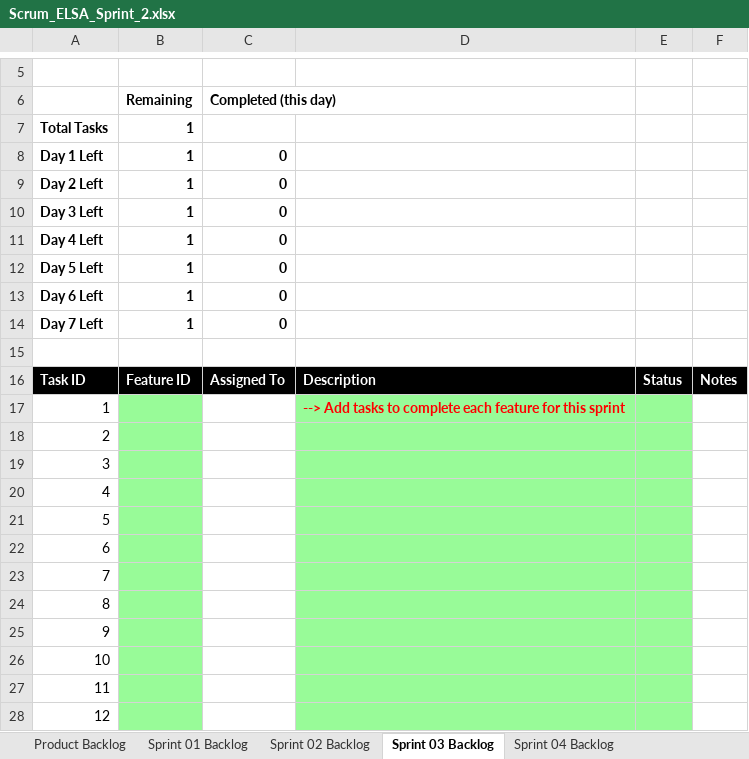
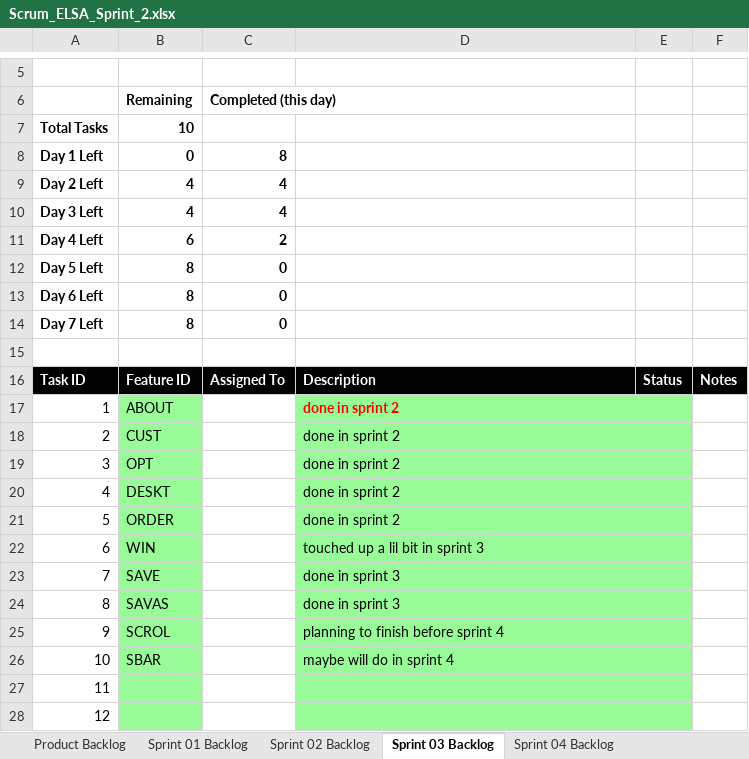
Before and after one commit to theoneineed/cse1325, an Excel workbook: elsa/sprint3/doc/Scrum_ELSA_Sprint_2.xlsx, sheet Sprint 03 Backlog, drawn as a sheet; only a part is shown, gaps mark what is left out; values as stored, in another font and other column widths than the file's, no borders; charts and pictures not drawn; the diff names each change by its address in the sheet, - before the commit and + after, or states it on an @@ line.

Commit message:
scrum update

```diff
--- a/elsa/sprint3/doc/Scrum_ELSA_Sprint_2.xlsx (sheet Sprint 03 Backlog)
+++ b/elsa/sprint3/doc/Scrum_ELSA_Sprint_2.xlsx (sheet Sprint 03 Backlog)
-B7: 1
+B7: 10
-B8: 1
+B8: 0
-C8: 0
+C8: 8
-B9:B10: 1
+B9:B10: 4
-C9:C10: 0
+C9:C10: 4
-B11: 1
+B11: 6
-C11: 0
+C11: 2
-B12:B14: 1
+B12:B14: 8
-B17: (empty)
+B17: ABOUT
-D17: --> Add tasks to complete each feature for this sprint
+D17: done in sprint 2
-B18: (empty)
+B18: CUST
-D18:D21: (empty)
+D18:D21: done in sprint 2
-B19: (empty)
+B19: OPT
-B20: (empty)
+B20: DESKT
-B21: (empty)
+B21: ORDER
-B22: (empty)
+B22: WIN
-D22: (empty)
+D22: touched up a lil bit in sprint 3
-B23: (empty)
+B23: SAVE
-D23:D24: (empty)
+D23:D24: done in sprint 3
-B24: (empty)
+B24: SAVAS
-B25: (empty)
+B25: SCROL
-D25: (empty)
+D25: planning to finish before sprint 4
-B26: (empty)
+B26: SBAR
-D26: (empty)
+D26: maybe will do in sprint 4
```
Also changed, not shown: charts or pictures.
